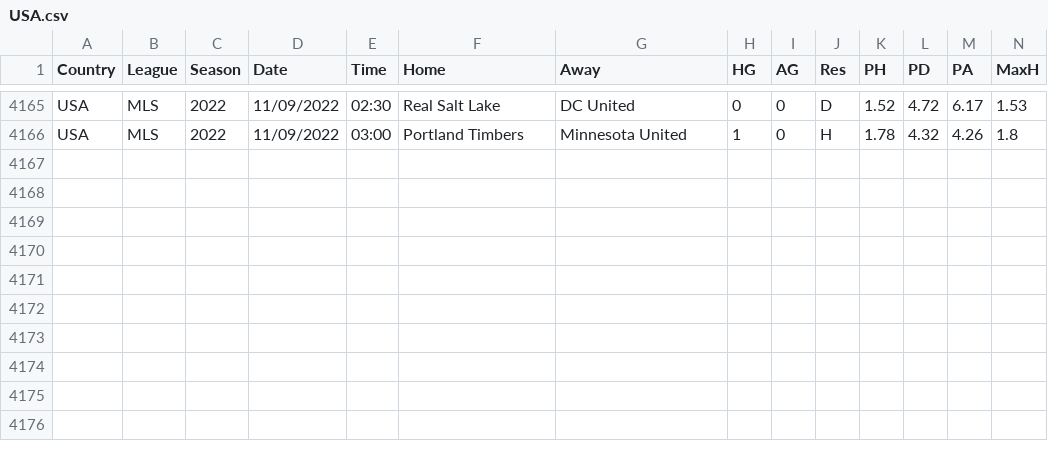
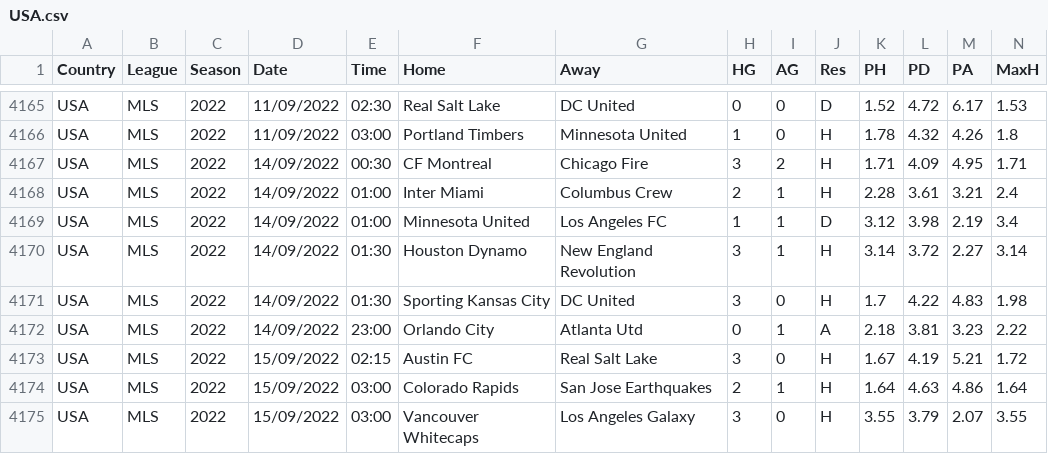
Before and after one commit to gitboyzorro5/FDAS, a CSV file: USA.csv, drawn as a sheet; only a part is shown, gaps mark what is left out; rows hold the shown columns only; the diff names each change by its address in the sheet, - before the commit and + after, or states it on an @@ line.

```diff
--- a/USA.csv
+++ b/USA.csv
+row 4167: USA | MLS | 2022 | 14/09/2022 | 00:30 | CF Montreal | Chicago Fire | 3 | 2 | H | 1.71 | 4.09 | 4.95 | 1.71
+row 4168: USA | MLS | 2022 | 14/09/2022 | 01:00 | Inter Miami | Columbus Crew | 2 | 1 | H | 2.28 | 3.61 | 3.21 | 2.4
+row 4169: USA | MLS | 2022 | 14/09/2022 | 01:00 | Minnesota United | Los Angeles FC | 1 | 1 | D | 3.12 | 3.98 | 2.19 | 3.4
+row 4170: USA | MLS | 2022 | 14/09/2022 | 01:30 | Houston Dynamo | New England Revolution | 3 | 1 | H | 3.14 | 3.72 | 2.27 | 3.14
+row 4171: USA | MLS | 2022 | 14/09/2022 | 01:30 | Sporting Kansas City | DC United | 3 | 0 | H | 1.7 | 4.22 | 4.83 | 1.98
+row 4172: USA | MLS | 2022 | 14/09/2022 | 23:00 | Orlando City | Atlanta Utd | 0 | 1 | A | 2.18 | 3.81 | 3.23 | 2.22
+row 4173: USA | MLS | 2022 | 15/09/2022 | 02:15 | Austin FC | Real Salt Lake | 3 | 0 | H | 1.67 | 4.19 | 5.21 | 1.72
+row 4174: USA | MLS | 2022 | 15/09/2022 | 03:00 | Colorado Rapids | San Jose Earthquakes | 2 | 1 | H | 1.64 | 4.63 | 4.86 | 1.64
+row 4175: USA | MLS | 2022 | 15/09/2022 | 03:00 | Vancouver Whitecaps | Los Angeles Galaxy | 3 | 0 | H | 3.55 | 3.79 | 2.07 | 3.55
```
Also changed, not shown: ARG.csv, CHN.csv, 15 other files.
